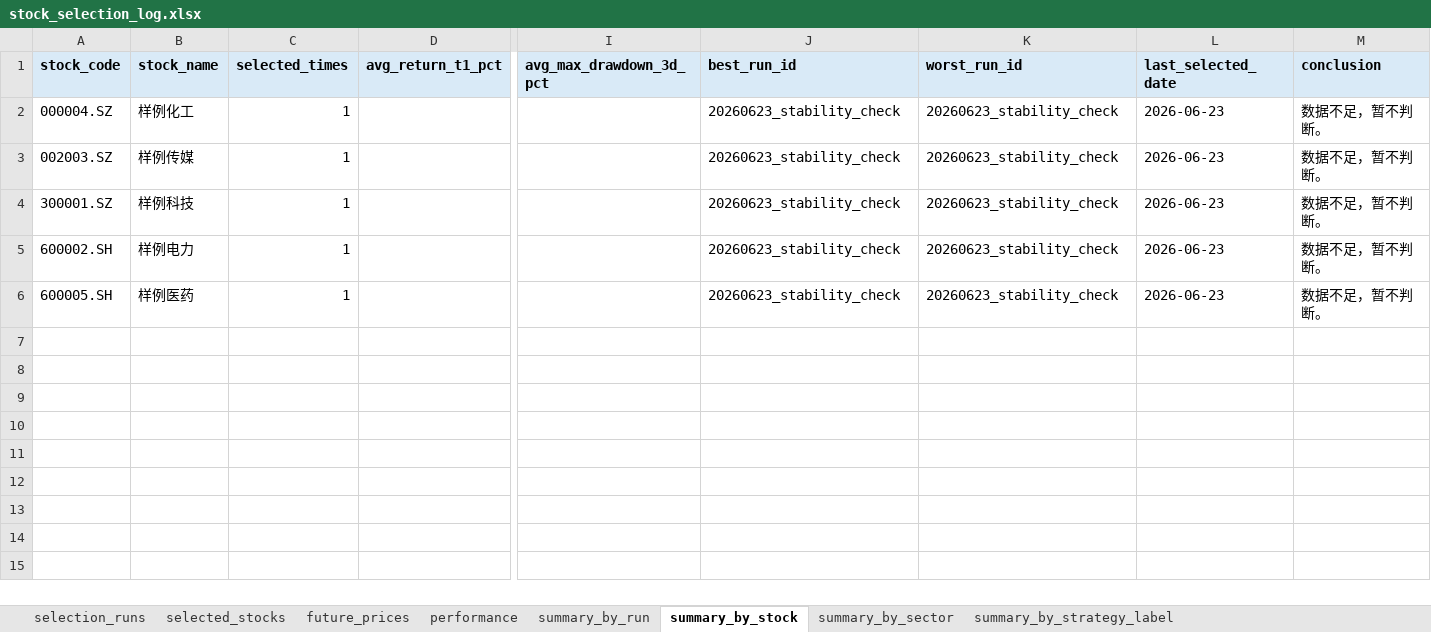
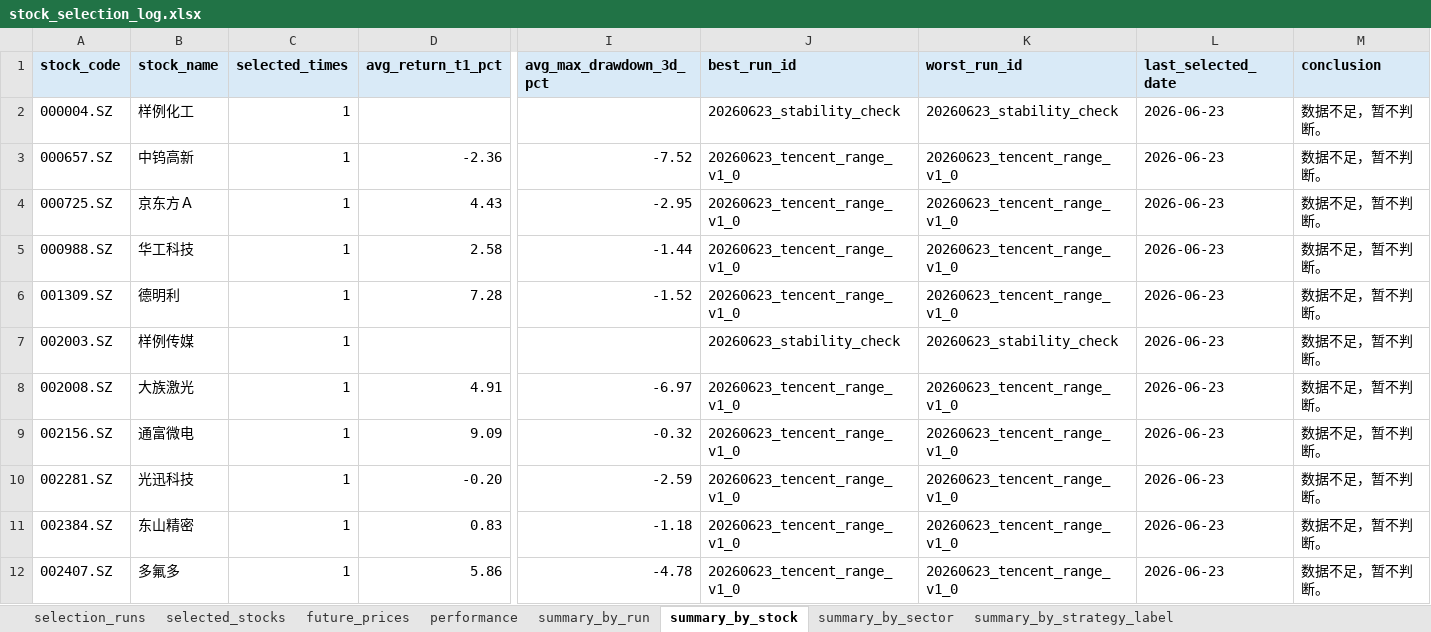
Before and after one commit to Lili-big/BullFarm, an Excel workbook: data/validation/output/stock_selection_log.xlsx, sheet summary_by_stock, drawn as a sheet; only a part is shown, gaps mark what is left out; the shorter side is filled out with more unchanged rows; values as stored, in another font and other column widths than the file's, no borders; conditional formats not drawn; rows hold the shown columns only; the diff covers the shown part only; the diff names each change by its address in the sheet, - before the commit and + after, or states it on an @@ line.

```diff
--- a/data/validation/output/stock_selection_log.xlsx (sheet summary_by_stock)
+++ b/data/validation/output/stock_selection_log.xlsx (sheet summary_by_stock)
+row 3: 000657.SZ | 中钨高新 | 1 | -2.36 | -7.52 | 20260623_tencent_range_v1_0 | 20260623_tencent_range_v1_0 | 2026-06-23 | 数据不足，暂不判断。
+row 4: 000725.SZ | 京东方Ａ | 1 | 4.43 | -2.95 | 20260623_tencent_range_v1_0 | 20260623_tencent_range_v1_0 | 2026-06-23 | 数据不足，暂不判断。
+row 5: 000988.SZ | 华工科技 | 1 | 2.58 | -1.44 | 20260623_tencent_range_v1_0 | 20260623_tencent_range_v1_0 | 2026-06-23 | 数据不足，暂不判断。
+row 6: 001309.SZ | 德明利 | 1 | 7.28 | -1.52 | 20260623_tencent_range_v1_0 | 20260623_tencent_range_v1_0 | 2026-06-23 | 数据不足，暂不判断。
+row 8: 002008.SZ | 大族激光 | 1 | 4.91 | -6.97 | 20260623_tencent_range_v1_0 | 20260623_tencent_range_v1_0 | 2026-06-23 | 数据不足，暂不判断。
+row 9: 002156.SZ | 通富微电 | 1 | 9.09 | -0.32 | 20260623_tencent_range_v1_0 | 20260623_tencent_range_v1_0 | 2026-06-23 | 数据不足，暂不判断。
+row 10: 002281.SZ | 光迅科技 | 1 | -0.20 | -2.59 | 20260623_tencent_range_v1_0 | 20260623_tencent_range_v1_0 | 2026-06-23 | 数据不足，暂不判断。
+row 11: 002384.SZ | 东山精密 | 1 | 0.83 | -1.18 | 20260623_tencent_range_v1_0 | 20260623_tencent_range_v1_0 | 2026-06-23 | 数据不足，暂不判断。
+row 12: 002407.SZ | 多氟多 | 1 | 5.86 | -4.78 | 20260623_tencent_range_v1_0 | 20260623_tencent_range_v1_0 | 2026-06-23 | 数据不足，暂不判断。
```
Also changed, not shown: 41 added rows elsewhere in this sheet, sheet selected_stocks, sheet performance, sheet future_prices, sheet summary_by_sector, sheet comparison, sheet summary_by_strategy_label, 4 more sheets, 21 other files.
